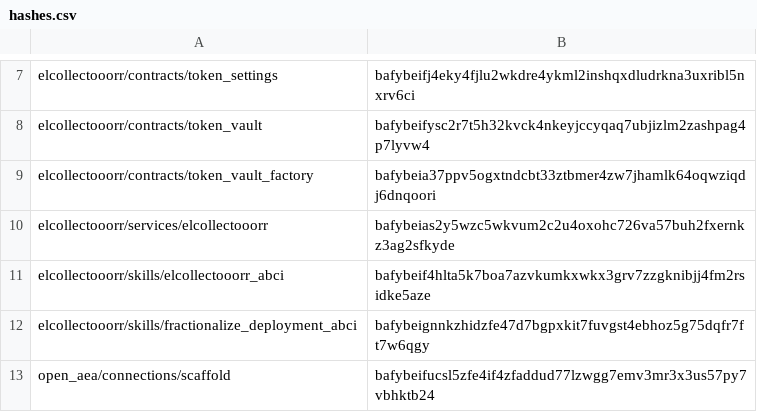
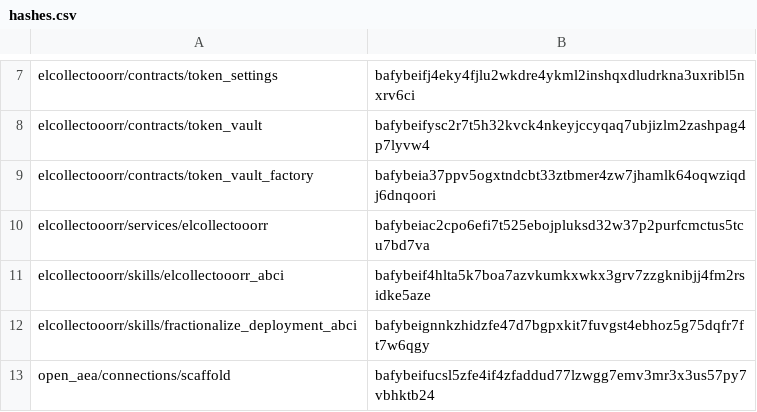
Before and after one commit to valory-xyz/agent-academy-1, a CSV file: packages/hashes.csv, drawn as a sheet; only a part is shown, gaps mark what is left out.

```diff
--- a/packages/hashes.csv
+++ b/packages/hashes.csv
@@ -9,3 +9,3 @@ elcollectooorr/contracts/token_vault,bafybeifysc2r7t5h32kvck4nkeyjccyqaq7ubjizlm
 elcollectooorr/contracts/token_vault_factory,bafybeia37ppv5ogxtndcbt33ztbmer4zw7jhamlk64oqwziqdj6dnqoori
-elcollectooorr/services/elcollectooorr,bafybeias2y5wzc5wkvum2c2u4oxohc726va57buh2fxernkz3ag2sfkyde
+elcollectooorr/services/elcollectooorr,bafybeiac2cpo6efi7t525ebojpluksd32w37p2purfcmctus5tcu7bd7va
 elcollectooorr/skills/elcollectooorr_abci,bafybeif4hlta5k7boa7azvkumkxwkx3grv7zzgknibjj4fm2rsidke5aze
```
Also changed, not shown: 1 other file.
